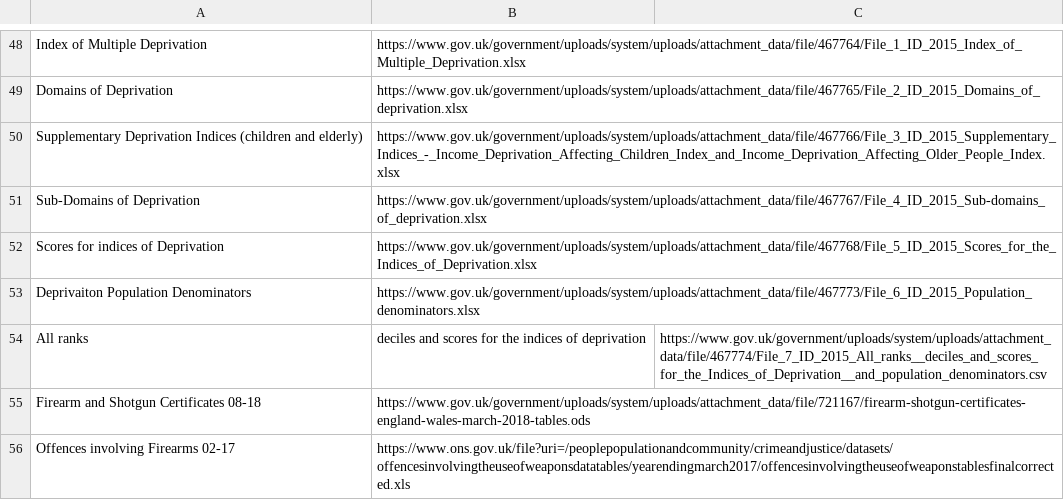
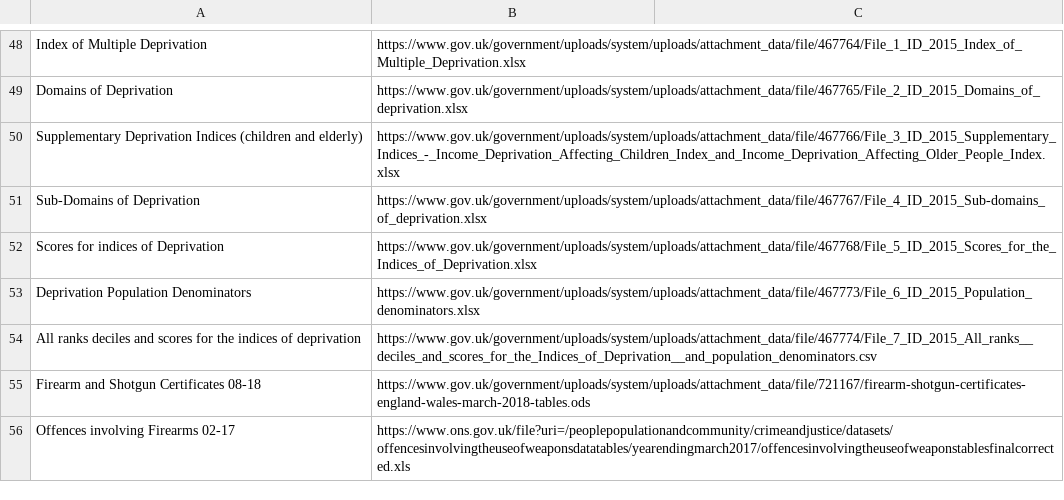
Before and after one commit to Phlair/CrimeProject, a CSV file: FileNamesLinks.csv, drawn as a sheet; only a part is shown, gaps mark what is left out.

Commit message:
fixed comma error in csv

```diff
--- a/FileNamesLinks.csv
+++ b/FileNamesLinks.csv
@@ -52,4 +52,4 @@ Sub-Domains of Deprivation,https://www.gov.uk/government/uploads/system/uploads/
 Scores for indices of Deprivation,https://www.gov.uk/government/uploads/system/uploads/attachment_data/file/467768/File_5_ID_2015_Scores_for_the_Indices_of_Deprivation.xlsx
-Deprivaiton Population Denominators,https://www.gov.uk/government/uploads/system/uploads/attachment_data/file/467773/File_6_ID_2015_Population_denominators.xlsx
-All ranks, deciles and scores for the indices of deprivation,https://www.gov.uk/government/uploads/system/uploads/attachment_data/file/467774/File_7_ID_2015_All_ranks__deciles_and_scores_for_the_Indices_of_Deprivation__and_population_denominators.csv
+Deprivation Population Denominators,https://www.gov.uk/government/uploads/system/uploads/attachment_data/file/467773/File_6_ID_2015_Population_denominators.xlsx
+All ranks deciles and scores for the indices of deprivation,https://www.gov.uk/government/uploads/system/uploads/attachment_data/file/467774/File_7_ID_2015_All_ranks__deciles_and_scores_for_the_Indices_of_Deprivation__and_population_denominators.csv
 Firearm and Shotgun Certificates 08-18,https://www.gov.uk/government/uploads/system/uploads/attachment_data/file/721167/firearm-shotgun-certificates-england-wales-march-2018-tables.ods
```
